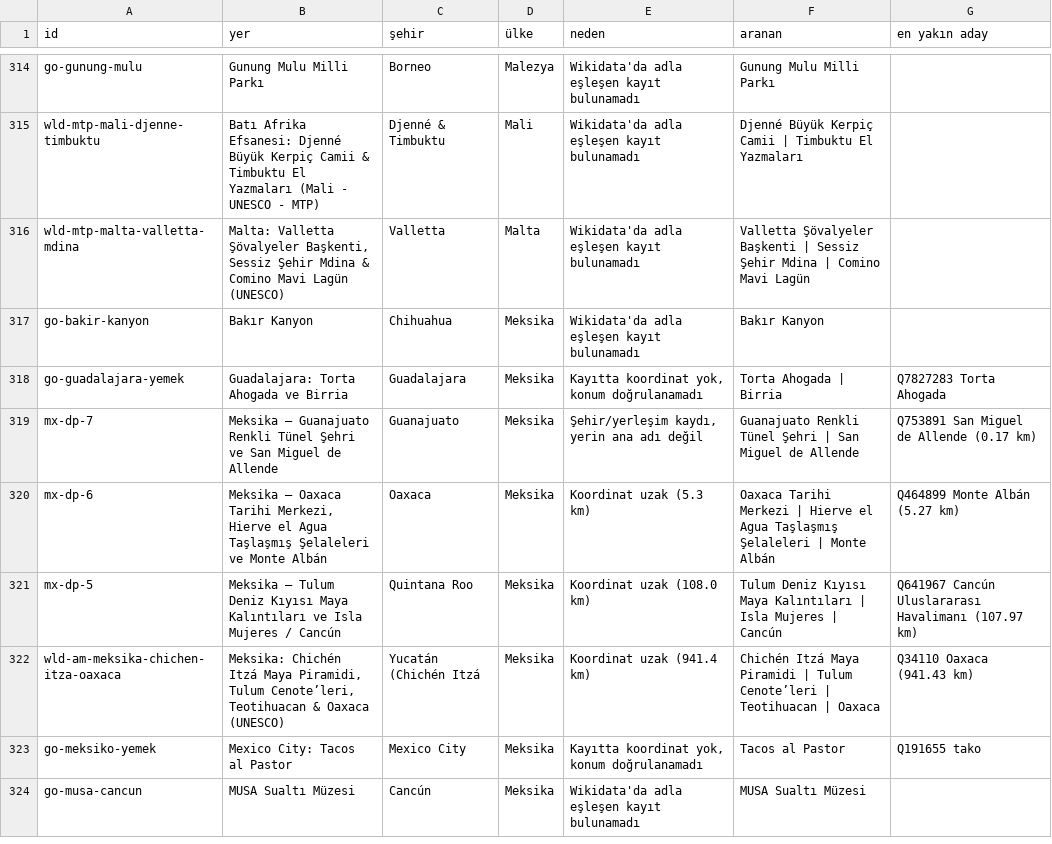
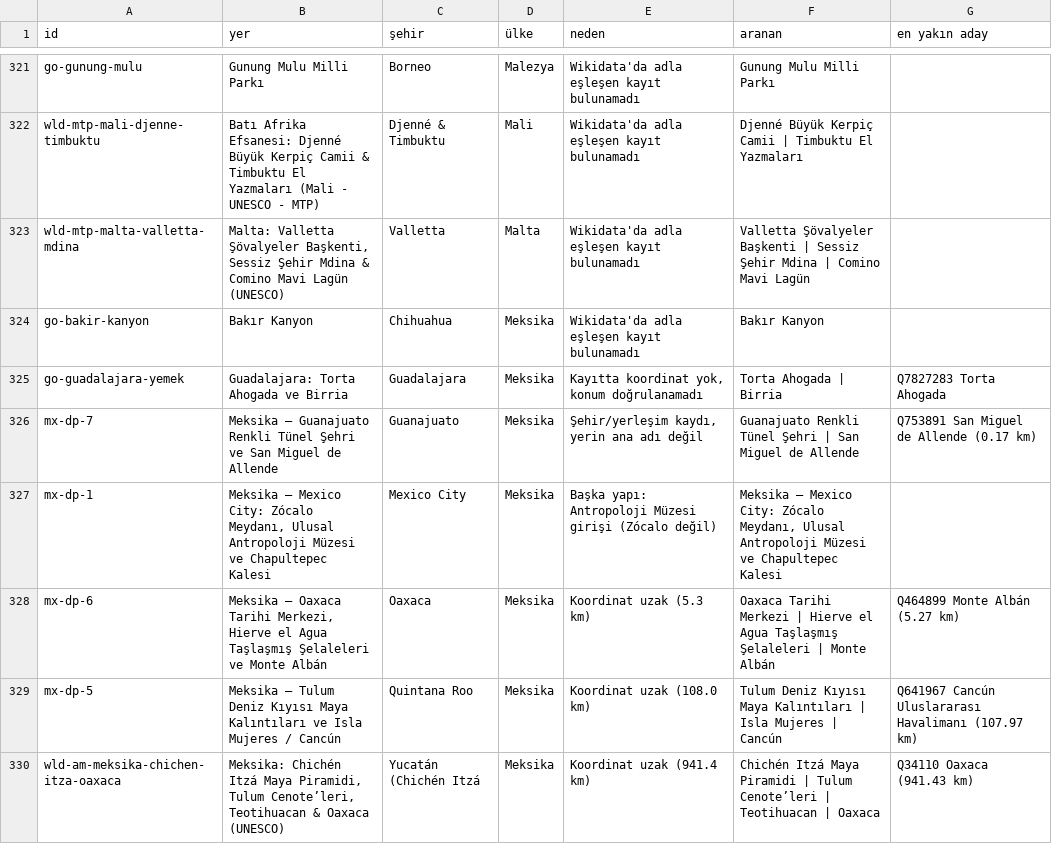
Before and after one commit to ogulcanilkilinc/GezginOgi, a CSV file: scripts/photo-review.csv, drawn as a sheet; only a part is shown, gaps mark what is left out; the shorter side is filled out with more unchanged rows; the diff covers the shown part only; the diff names each change by its address in the sheet, - before the commit and + after, or states it on an @@ line.

```diff
--- a/scripts/photo-review.csv
+++ b/scripts/photo-review.csv
+row 327: mx-dp-1 | Meksika — Mexico City: Zócalo Meydanı, Ulusal Antropoloji Müzesi ve Chapultepec Kalesi | Mexico City | Meksika | Başka yapı: Antropoloji Müzesi girişi (Zócalo değil) | Meksika — Mexico City: Zócalo Meydanı, Ulusal Antropoloji Müzesi ve Chapultepec Kalesi
```
Also changed, not shown: 13 added rows elsewhere in this file, 5 other files.
